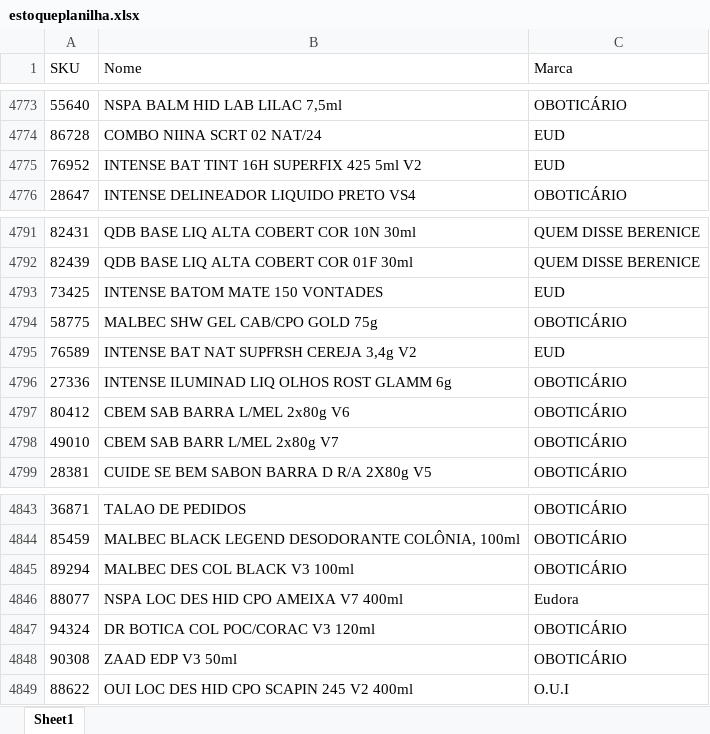
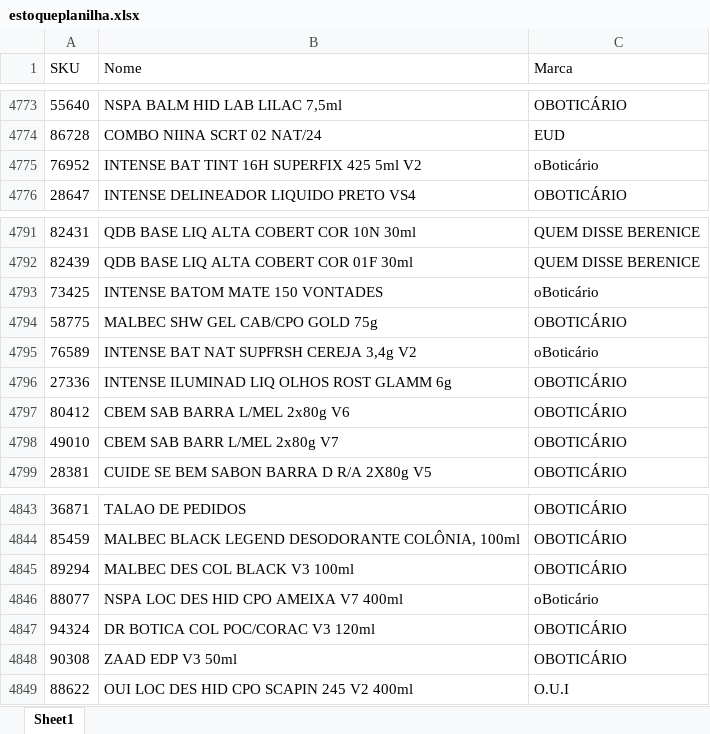
Before and after one commit to alcinadadosti-worspace/AtivosEMultimarcas, an Excel workbook: data/estoqueplanilha.xlsx, sheet Sheet1, drawn as a sheet; only a part is shown, gaps mark what is left out; values as stored, in another font and other column widths than the file's, no borders; table styles not drawn; the diff names each change by its address in the sheet, - before the commit and + after, or states it on an @@ line.

```diff
--- a/data/estoqueplanilha.xlsx (sheet Sheet1)
+++ b/data/estoqueplanilha.xlsx (sheet Sheet1)
-C4775 (Marca): EUD
+C4775 (Marca): oBoticário
-C4793 (Marca): EUD
+C4793 (Marca): oBoticário
-C4795 (Marca): EUD
+C4795 (Marca): oBoticário
-C4846 (Marca): Eudora
+C4846 (Marca): oBoticário
```
